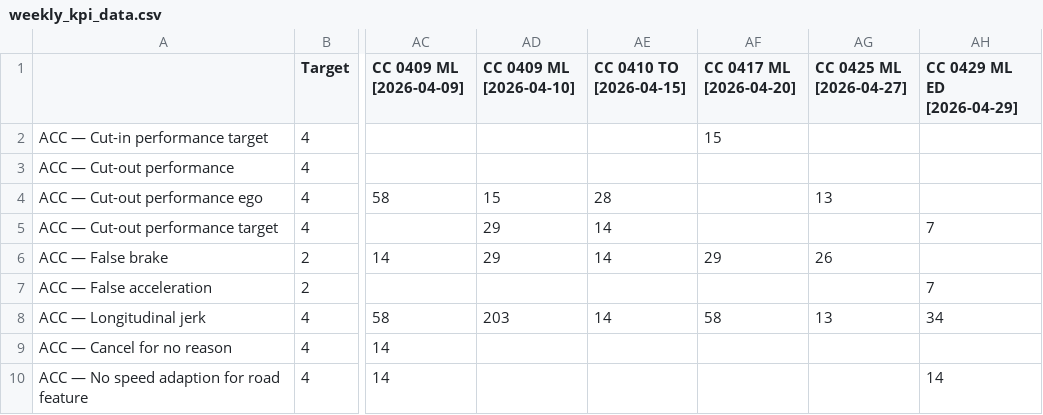
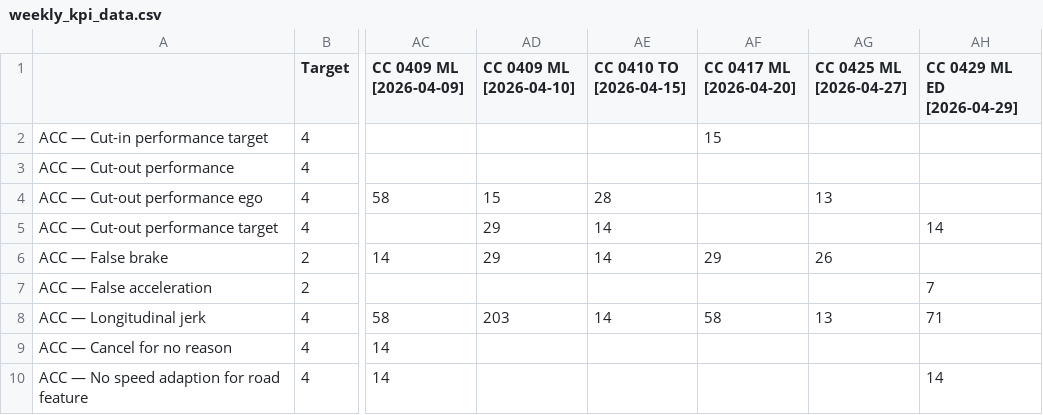
Before and after one commit to Lynoit/lynoit.github.io, a CSV file: weekly_kpi_data.csv, drawn as a sheet; only a part is shown, gaps mark what is left out; the diff names each change by its address in the sheet, - before the commit and + after, or states it on an @@ line.

Commit message:
Update weekly_kpi_data.csv

```diff
--- a/weekly_kpi_data.csv
+++ b/weekly_kpi_data.csv
-AH5 (CC 0429 ML ED [2026-04-29]): 7
+AH5 (CC 0429 ML ED [2026-04-29]): 14
-AH8 (CC 0429 ML ED [2026-04-29]): 34
+AH8 (CC 0429 ML ED [2026-04-29]): 71
```
